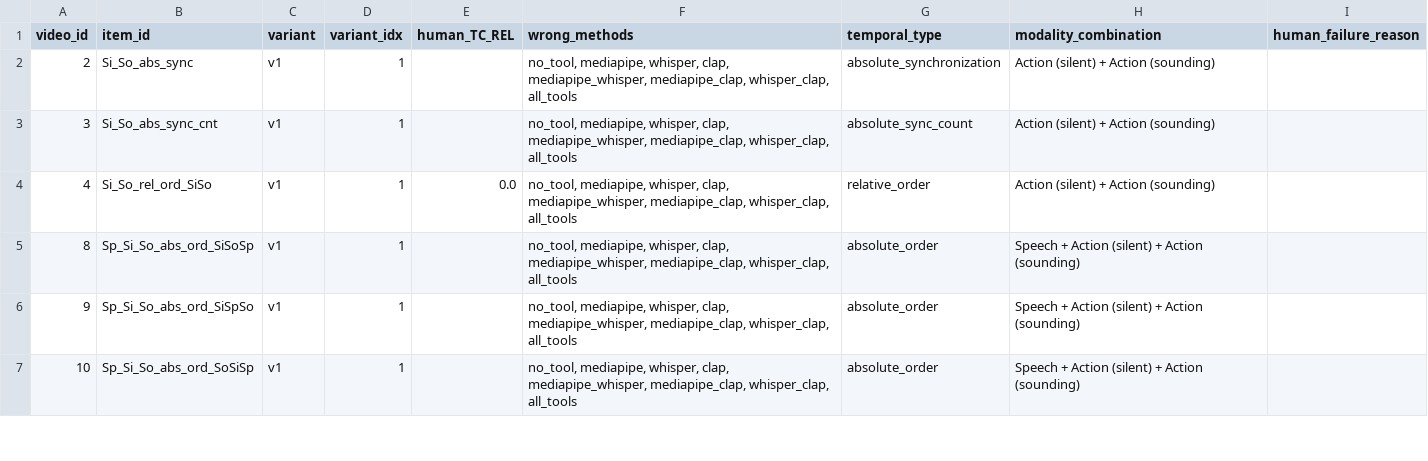
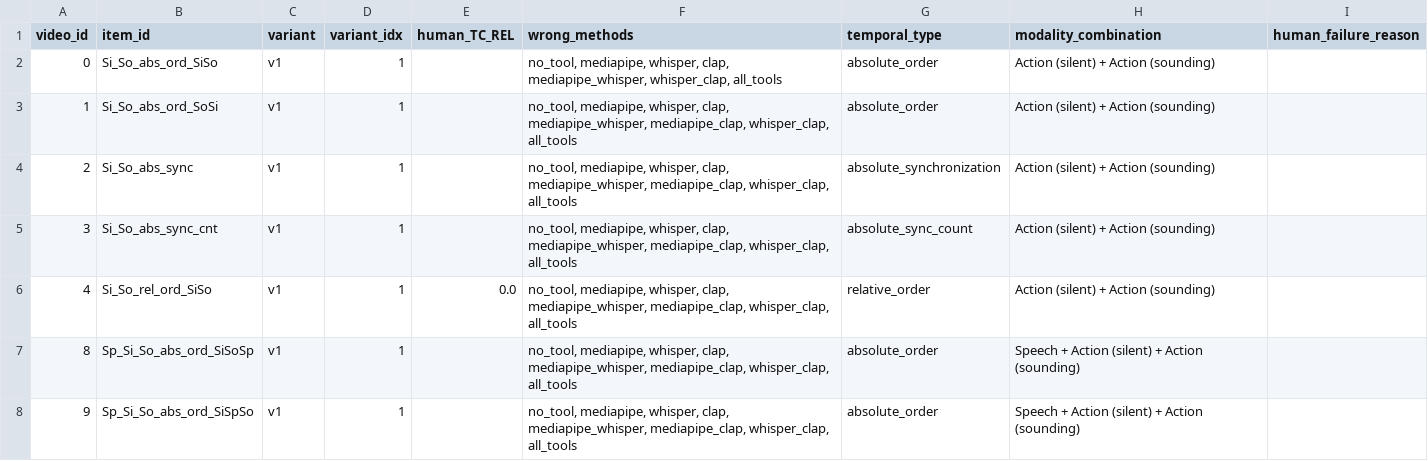
Before and after one commit to SGT-LIM/T2AV_Temporal_Constraint, a CSV file: eval_results/analysis/new-results/tc_all_methods_wrong_cases.csv, drawn as a sheet; only a part is shown; the shorter side is filled out with more unchanged rows; the diff names each change by its address in the sheet, - before the commit and + after, or states it on an @@ line.

```diff
--- a/eval_results/analysis/new-results/tc_all_methods_wrong_cases.csv
+++ b/eval_results/analysis/new-results/tc_all_methods_wrong_cases.csv
+row 2: 0 | Si_So_abs_ord_SiSo | v1 | 1 |  | no_tool, mediapipe, whisper, clap, mediapipe_whisper, whisper_clap, all_tools | absolute_order | Action (silent) + Action (sounding)
+row 3: 1 | Si_So_abs_ord_SoSi | v1 | 1 |  | no_tool, mediapipe, whisper, clap, mediapipe_whisper, mediapipe_clap, whisper_clap, all_tools | absolute_order | Action (silent) + Action (sounding)
```
Also changed, not shown: eval_results/analysis/new-results/method_axis_summary.csv, eval_results/analysis/new-results/method_ranking.csv, 56 other files.
